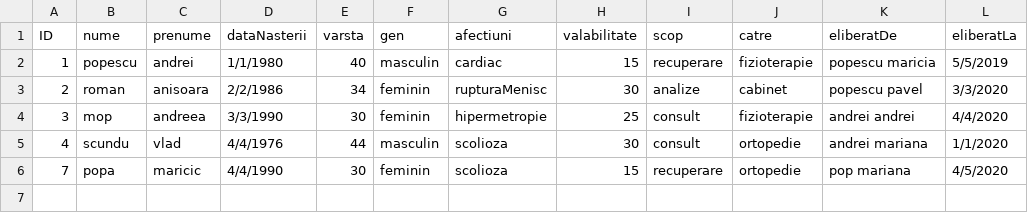
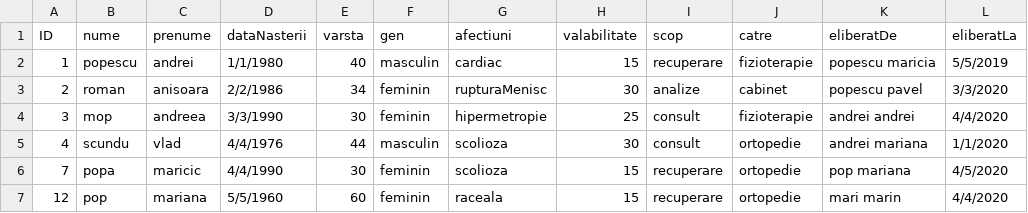
Before and after one commit to cameliapatilea/pao-labs, a CSV file: Proiect/src/excel/trimiteriMedicale.csv, drawn as a sheet; the diff names each change by its address in the sheet, - before the commit and + after, or states it on an @@ line.

```diff
--- a/Proiect/src/excel/trimiteriMedicale.csv
+++ b/Proiect/src/excel/trimiteriMedicale.csv
+row 7: 12 | pop | mariana | 5/5/1960 | 60 | feminin | raceala | 15 | recuperare | ortopedie | mari marin | 4/4/2020
```
Also changed, not shown: Proiect/out/production/proiectPAO/excel/audit.csv, Proiect/src/excel/audit.csv, 3 other files.
